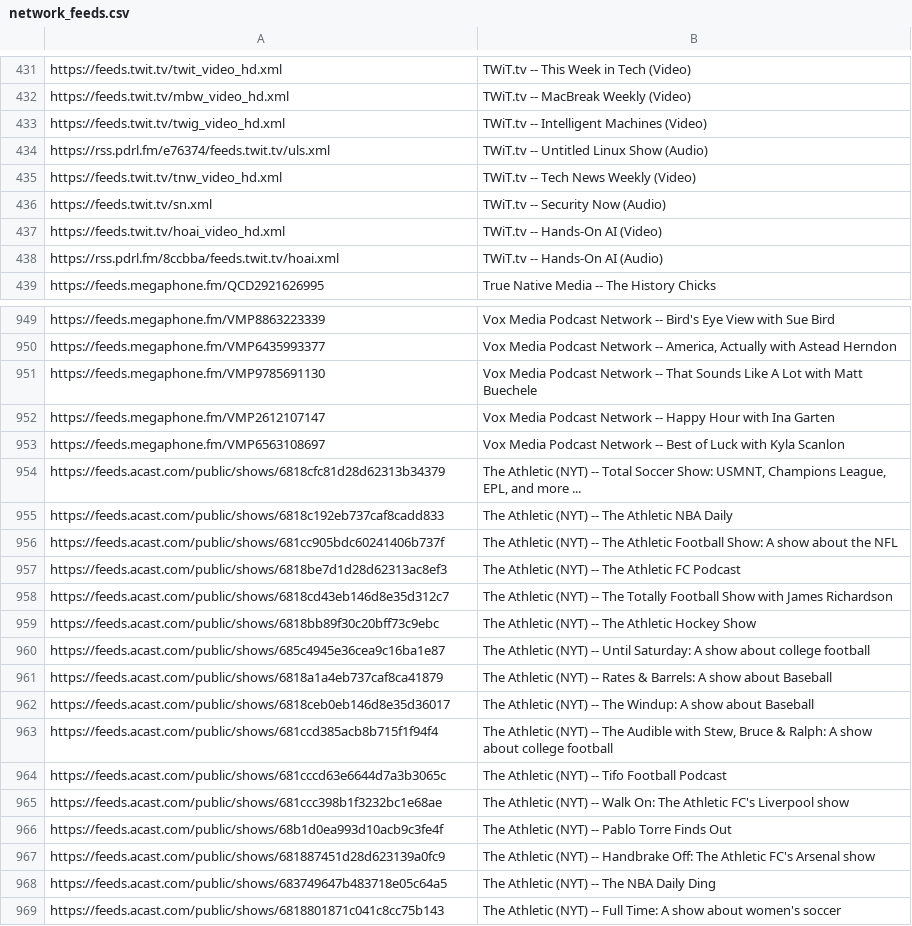
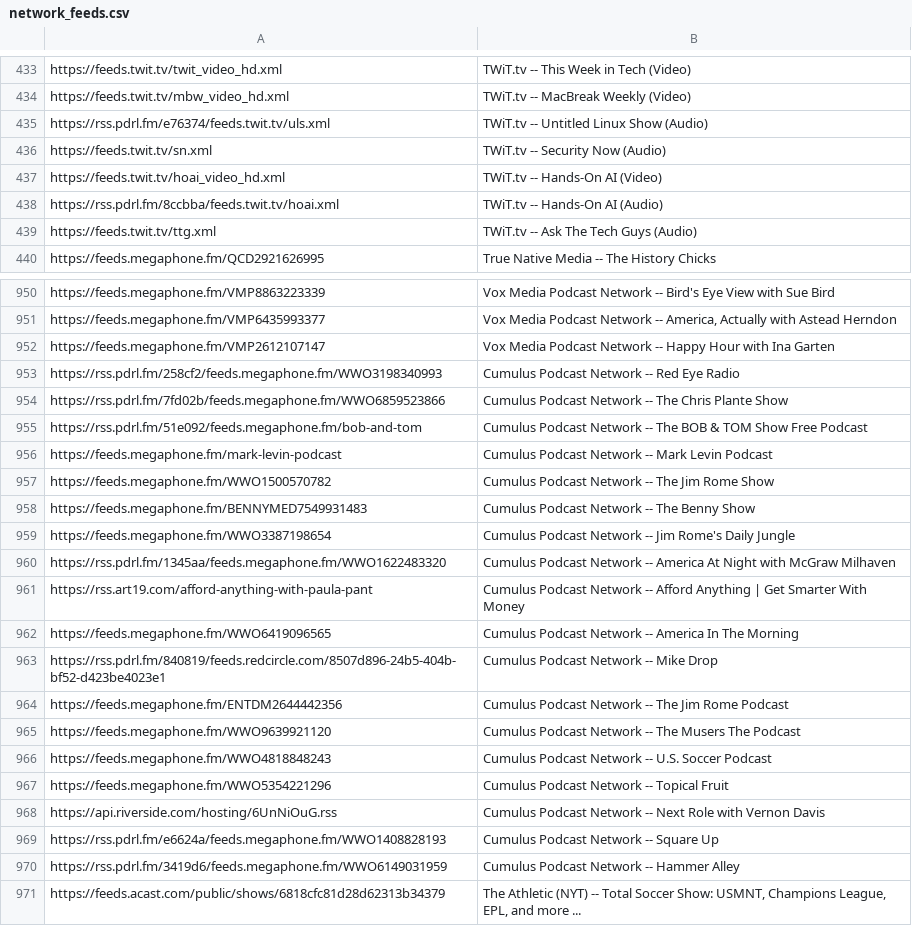
Before and after one commit to perlstein/abunchofcoconuts, a CSV file: data/network_feeds.csv, drawn as a sheet; only a part is shown, gaps mark what is left out; the shorter side is filled out with more unchanged rows; the diff covers the shown part only.

```diff
--- a/data/network_feeds.csv
+++ b/data/network_feeds.csv
@@ -432,5 +434,3 @@ https://feeds.twit.tv/twit_video_hd.xml,TWiT.tv -- This Week in Tech (Video)
 https://feeds.twit.tv/mbw_video_hd.xml,TWiT.tv -- MacBreak Weekly (Video)
-https://feeds.twit.tv/twig_video_hd.xml,TWiT.tv -- Intelligent Machines (Video)
 https://rss.pdrl.fm/e76374/feeds.twit.tv/uls.xml,TWiT.tv -- Untitled Linux Show (Audio)
-https://feeds.twit.tv/tnw_video_hd.xml,TWiT.tv -- Tech News Weekly (Video)
 https://feeds.twit.tv/sn.xml,TWiT.tv -- Security Now (Audio)
@@ -438,2 +438,3 @@ https://feeds.twit.tv/hoai_video_hd.xml,TWiT.tv -- Hands-On AI (Video)
 https://rss.pdrl.fm/8ccbba/feeds.twit.tv/hoai.xml,TWiT.tv -- Hands-On AI (Audio)
+https://feeds.twit.tv/ttg.xml,TWiT.tv -- Ask The Tech Guys (Audio)
 https://feeds.megaphone.fm/QCD2921626995,True Native Media -- The History Chicks
@@ -950,5 +951,21 @@ https://feeds.megaphone.fm/VMP8863223339,Vox Media Podcast Network -- Bird's Eye
 https://feeds.megaphone.fm/VMP6435993377,"Vox Media Podcast Network -- America, Actually with Astead Herndon"
-https://feeds.megaphone.fm/VMP9785691130,Vox Media Podcast Network -- That Sounds Like A Lot with Matt Buechele
 https://feeds.megaphone.fm/VMP2612107147,Vox Media Podcast Network -- Happy Hour with Ina Garten
-https://feeds.megaphone.fm/VMP6563108697,Vox Media Podcast Network -- Best of Luck with Kyla Scanlon
+https://rss.pdrl.fm/258cf2/feeds.megaphone.fm/WWO3198340993,Cumulus Podcast Network -- Red Eye Radio
+https://rss.pdrl.fm/7fd02b/feeds.megaphone.fm/WWO6859523866,Cumulus Podcast Network -- The Chris Plante Show
+https://rss.pdrl.fm/51e092/feeds.megaphone.fm/bob-and-tom,Cumulus Podcast Network -- The BOB & TOM Show Free Podcast
+https://feeds.megaphone.fm/mark-levin-podcast,Cumulus Podcast Network -- Mark Levin Podcast
+https://feeds.megaphone.fm/WWO1500570782,Cumulus Podcast Network -- The Jim Rome Show
+https://feeds.megaphone.fm/BENNYMED7549931483,Cumulus Podcast Network -- The Benny Show
+https://feeds.megaphone.fm/WWO3387198654,Cumulus Podcast Network -- Jim Rome's Daily Jungle
+https://rss.pdrl.fm/1345aa/feeds.megaphone.fm/WWO1622483320,Cumulus Podcast Network -- America At Night with McGraw Milhaven
+https://rss.art19.com/afford-anything-with-paula-pant,Cumulus Podcast Network -- Afford Anything | Get Smarter With Money
+https://feeds.megaphone.fm/WWO6419096565,Cumulus Podcast Network -- America In The Morning
+https://rss.pdrl.fm/840819/feeds.redcircle.com/8507d896-24b5-404b-bf52-d423be4023e1,Cumulus Podcast Network -- Mike Drop
+https://feeds.megaphone.fm/ENTDM2644442356,Cumulus Podcast Network -- The Jim Rome Podcast
+https://feeds.megaphone.fm/WWO9639921120,Cumulus Podcast Network -- The Musers The Podcast
+https://feeds.megaphone.fm/WWO4818848243,Cumulus Podcast Network -- U.S. Soccer Podcast
+https://feeds.megaphone.fm/WWO5354221296,Cumulus Podcast Network -- Topical Fruit
+https://api.riverside.com/hosting/6UnNiOuG.rss,Cumulus Podcast Network -- Next Role with Vernon Davis
+https://rss.pdrl.fm/e6624a/feeds.megaphone.fm/WWO1408828193,Cumulus Podcast Network -- Square Up
+https://rss.pdrl.fm/3419d6/feeds.megaphone.fm/WWO6149031959,Cumulus Podcast Network -- Hammer Alley
 https://feeds.acast.com/public/shows/6818cfc81d28d62313b34379,"The Athletic (NYT) -- Total Soccer Show: USMNT, Champions League, EPL, and more ..."
```
Also changed, not shown: 22 added rows, 18 removed rows and 33 moved rows elsewhere in this file, 1 other file.
